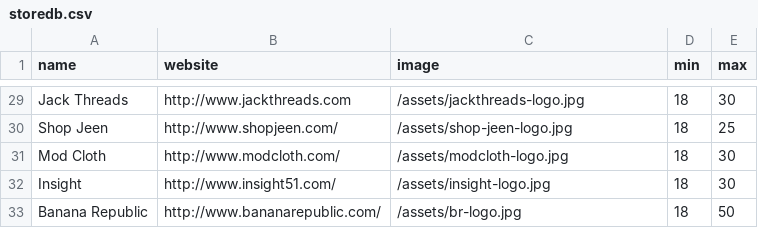
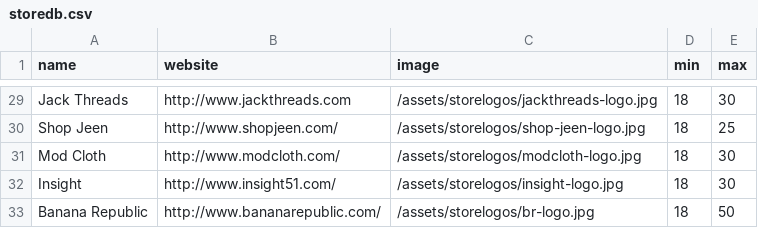
Before and after one commit to lindseylee/select-my-store, a CSV file: app/assets/docs/storedb.csv, drawn as a sheet; only a part is shown, gaps mark what is left out; the diff covers the shown part only; the diff names each change by its address in the sheet, - before the commit and + after, or states it on an @@ line.

```diff
--- a/app/assets/docs/storedb.csv
+++ b/app/assets/docs/storedb.csv
-C29 (image): /assets/jackthreads-logo.jpg
+C29 (image): /assets/storelogos/jackthreads-logo.jpg
-C30 (image): /assets/shop-jeen-logo.jpg
+C30 (image): /assets/storelogos/shop-jeen-logo.jpg
-C31 (image): /assets/modcloth-logo.jpg
+C31 (image): /assets/storelogos/modcloth-logo.jpg
-C32 (image): /assets/insight-logo.jpg
+C32 (image): /assets/storelogos/insight-logo.jpg
-C33 (image): /assets/br-logo.jpg
+C33 (image): /assets/storelogos/br-logo.jpg
```
Also changed, not shown: 28 edited cells elsewhere in this file, app/assets/docs/styledb.csv.
